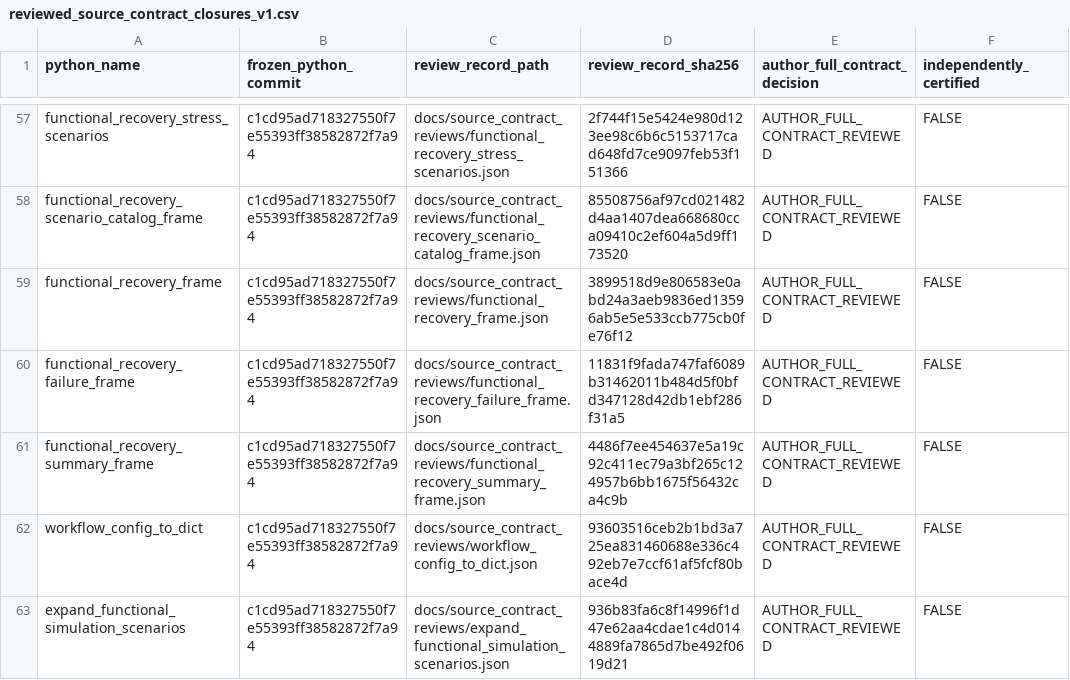
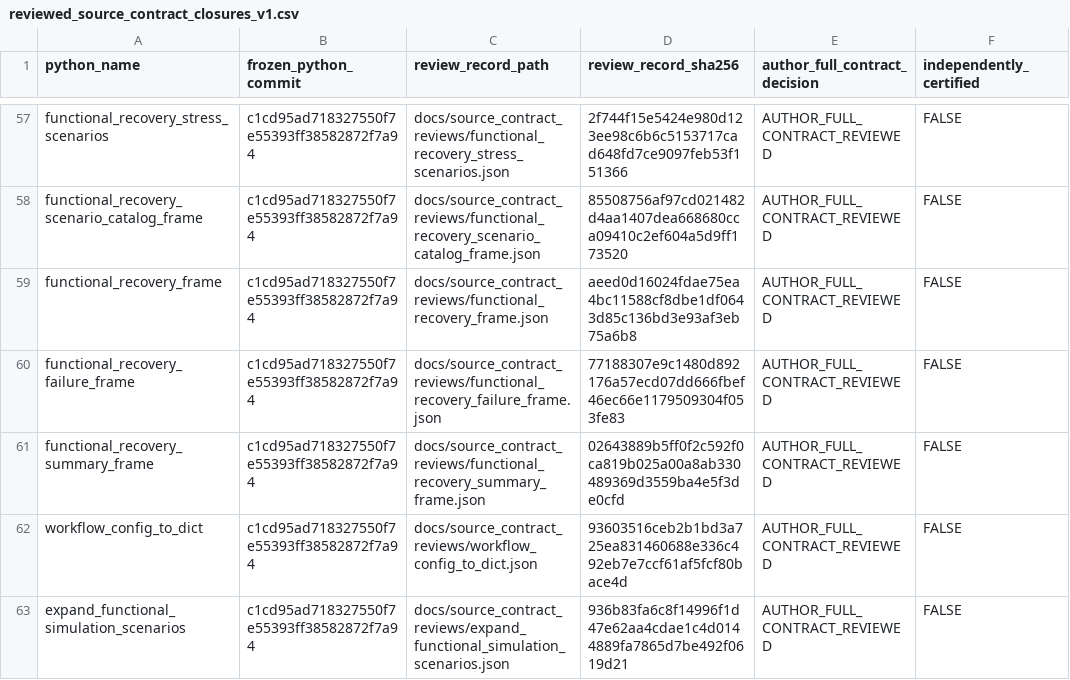
Before and after one commit to stefanosbalaskas/eyetrajectories, a CSV file: inst/extdata/reviewed_source_contract_closures_v1.csv, drawn as a sheet; only a part is shown, gaps mark what is left out.

Commit message:
audit: resolve three inherited recovery exact-head test SHA256 links

```diff
--- a/inst/extdata/reviewed_source_contract_closures_v1.csv
+++ b/inst/extdata/reviewed_source_contract_closures_v1.csv
@@ -58,5 +58,5 @@ functional_recovery_stress_scenarios,c1cd95ad718327550f7e55393ff38582872f7a94,do
 functional_recovery_scenario_catalog_frame,c1cd95ad718327550f7e55393ff38582872f7a94,docs/source_contract_reviews/functional_recovery_scenario_catalog_frame.json,85508756af97cd021482d4aa1407dea668680cca09410c2ef604a5d9ff173520,AUTHOR_FULL_CONTRACT_REVIEWED,FALSE
-functional_recovery_frame,c1cd95ad718327550f7e55393ff38582872f7a94,docs/source_contract_reviews/functional_recovery_frame.json,3899518d9e806583e0abd24a3aeb9836ed13596ab5e5e533ccb775cb0fe76f12,AUTHOR_FULL_CONTRACT_REVIEWED,FALSE
-functional_recovery_failure_frame,c1cd95ad718327550f7e55393ff38582872f7a94,docs/source_contract_reviews/functional_recovery_failure_frame.json,11831f9fada747faf6089b31462011b484d5f0bfd347128d42db1ebf286f31a5,AUTHOR_FULL_CONTRACT_REVIEWED,FALSE
-functional_recovery_summary_frame,c1cd95ad718327550f7e55393ff38582872f7a94,docs/source_contract_reviews/functional_recovery_summary_frame.json,4486f7ee454637e5a19c92c411ec79a3bf265c124957b6bb1675f56432ca4c9b,AUTHOR_FULL_CONTRACT_REVIEWED,FALSE
+functional_recovery_frame,c1cd95ad718327550f7e55393ff38582872f7a94,docs/source_contract_reviews/functional_recovery_frame.json,aeed0d16024fdae75ea4bc11588cf8dbe1df0643d85c136bd3e93af3eb75a6b8,AUTHOR_FULL_CONTRACT_REVIEWED,FALSE
+functional_recovery_failure_frame,c1cd95ad718327550f7e55393ff38582872f7a94,docs/source_contract_reviews/functional_recovery_failure_frame.json,77188307e9c1480d892176a57ecd07dd666fbef46ec66e1179509304f053fe83,AUTHOR_FULL_CONTRACT_REVIEWED,FALSE
+functional_recovery_summary_frame,c1cd95ad718327550f7e55393ff38582872f7a94,docs/source_contract_reviews/functional_recovery_summary_frame.json,02643889b5ff0f2c592f0ca819b025a00a8ab330489369d3559ba4e5f3de0cfd,AUTHOR_FULL_CONTRACT_REVIEWED,FALSE
 workflow_config_to_dict,c1cd95ad718327550f7e55393ff38582872f7a94,docs/source_contract_reviews/workflow_config_to_dict.json,93603516ceb2b1bd3a725ea831460688e336c492eb7e7ccf61af5fcf80bace4d,AUTHOR_FULL_CONTRACT_REVIEWED,FALSE
```
